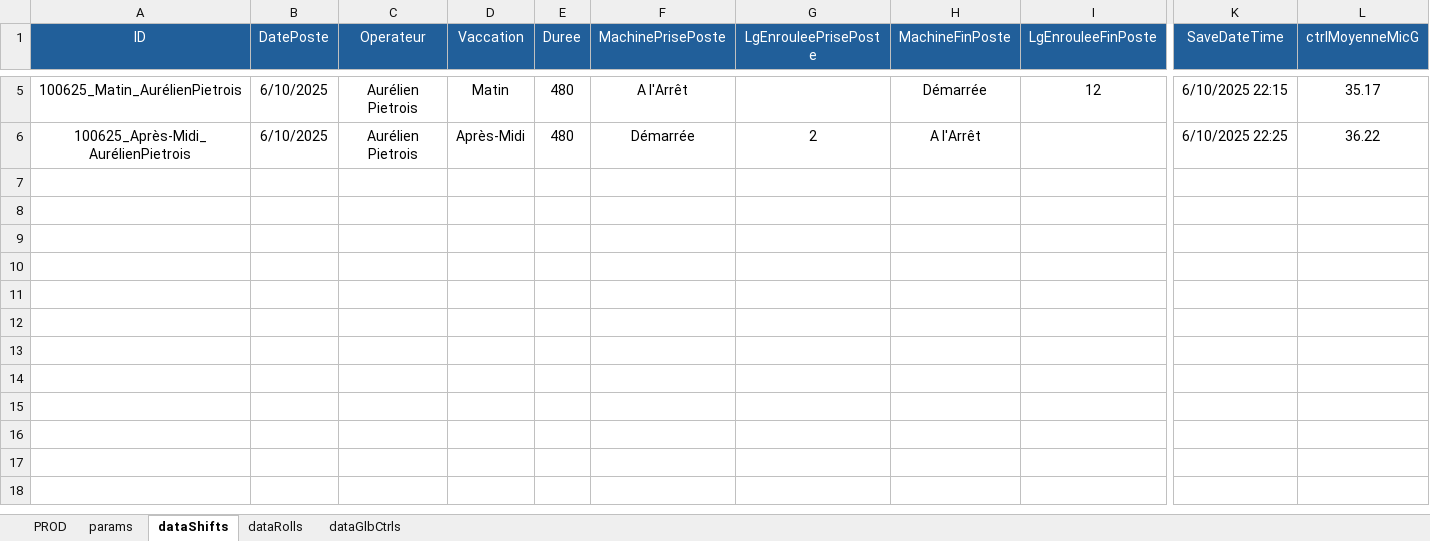
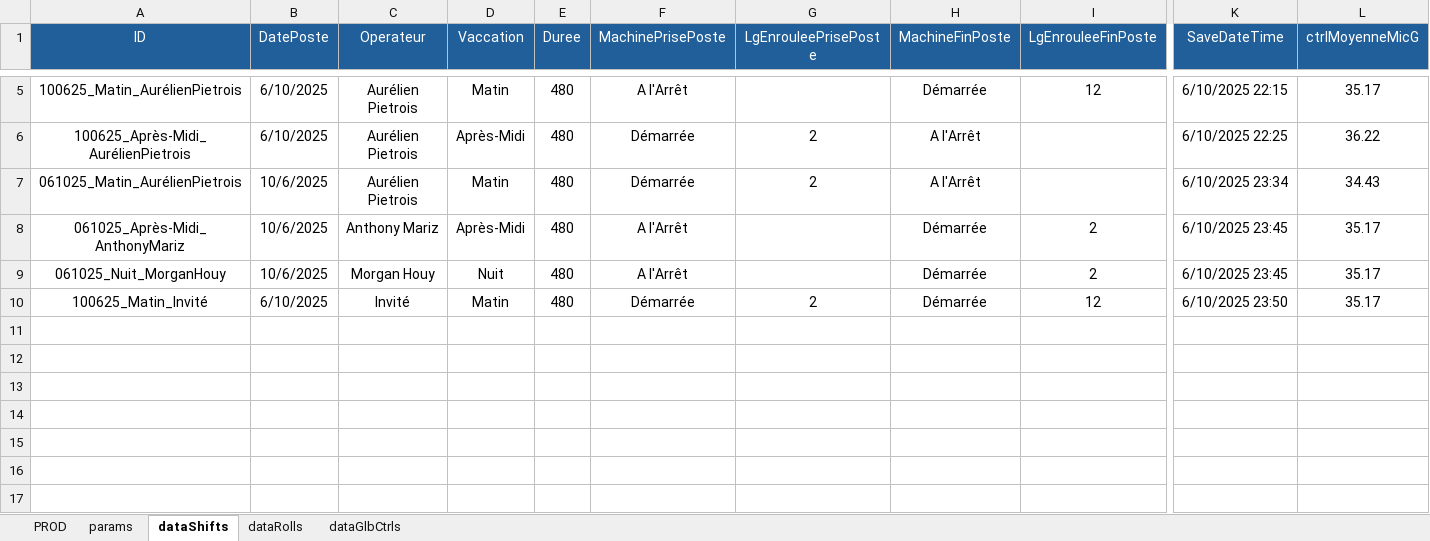
Before and after one commit to NicoWithManyO/Ligne-G, an Excel workbook: PROD.xlsm, sheet dataShifts, drawn as a sheet; only a part is shown, gaps mark what is left out; the shorter side is filled out with more unchanged rows; values as stored, in another font and other column widths than the file's, no borders; conditional formats not drawn; rows hold the shown columns only; the diff names each change by its address in the sheet, - before the commit and + after, or states it on an @@ line.

Commit message:
Refactor ShiftsRotate and introduce ShiftMachineRotate subroutines in modAdmin.bas to enhance shift management functionality. Update AppendToDataShifts in Shift.cls to call these new methods, ensuring proper rotation of shifts and machines during data entry. Update PROD.xlsm to reflect these changes.

```diff
--- a/PROD.xlsm (sheet dataShifts)
+++ b/PROD.xlsm (sheet dataShifts)
-row 7: (empty)
+row 7: 061025_Matin_AurélienPietrois | 10/6/2025 | Aurélien Pietrois | Matin | 480 | Démarrée | 2 | A l'Arrêt |  | 6/10/2025 23:34 | 34.43
-row 8: (empty)
+row 8: 061025_Après-Midi_AnthonyMariz | 10/6/2025 | Anthony Mariz | Après-Midi | 480 | A l'Arrêt |  | Démarrée | 2 | 6/10/2025 23:45 | 35.17
-row 9: (empty)
+row 9: 061025_Nuit_MorganHouy | 10/6/2025 | Morgan Houy | Nuit | 480 | A l'Arrêt |  | Démarrée | 2 | 6/10/2025 23:45 | 35.17
-row 10: (empty)
+row 10: 100625_Matin_Invité | 6/10/2025 | Invité | Matin | 480 | Démarrée | 2 | Démarrée | 12 | 6/10/2025 23:50 | 35.17
```
Also changed, not shown: sheet PROD, formulas that keep their value, charts or pictures, 2 other files.
